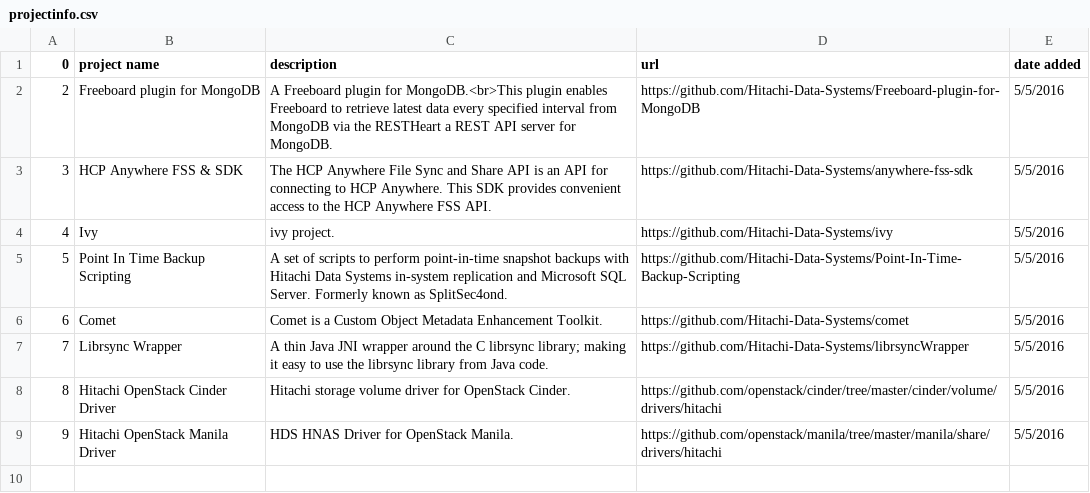
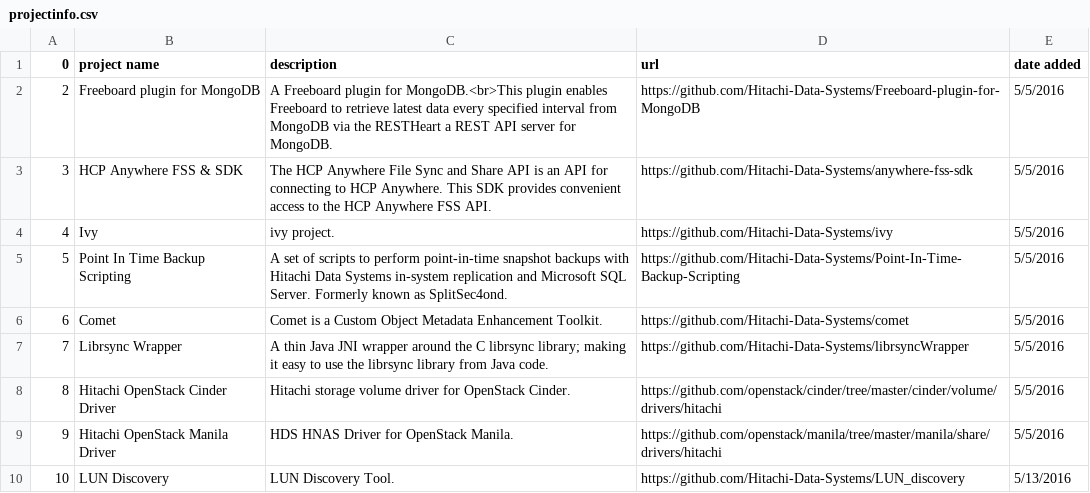
Before and after one commit to Hitachi/hitachi.github.io, a CSV file: projectinfo.csv, drawn as a sheet; the diff names each change by its address in the sheet, - before the commit and + after, or states it on an @@ line.

Commit message:
Update projectinfo.csv

```diff
--- a/projectinfo.csv
+++ b/projectinfo.csv
+row 10: 10 | LUN Discovery | LUN Discovery Tool. | https://github.com/Hitachi-Data-Systems/LUN_discovery | 5/13/2016
```
